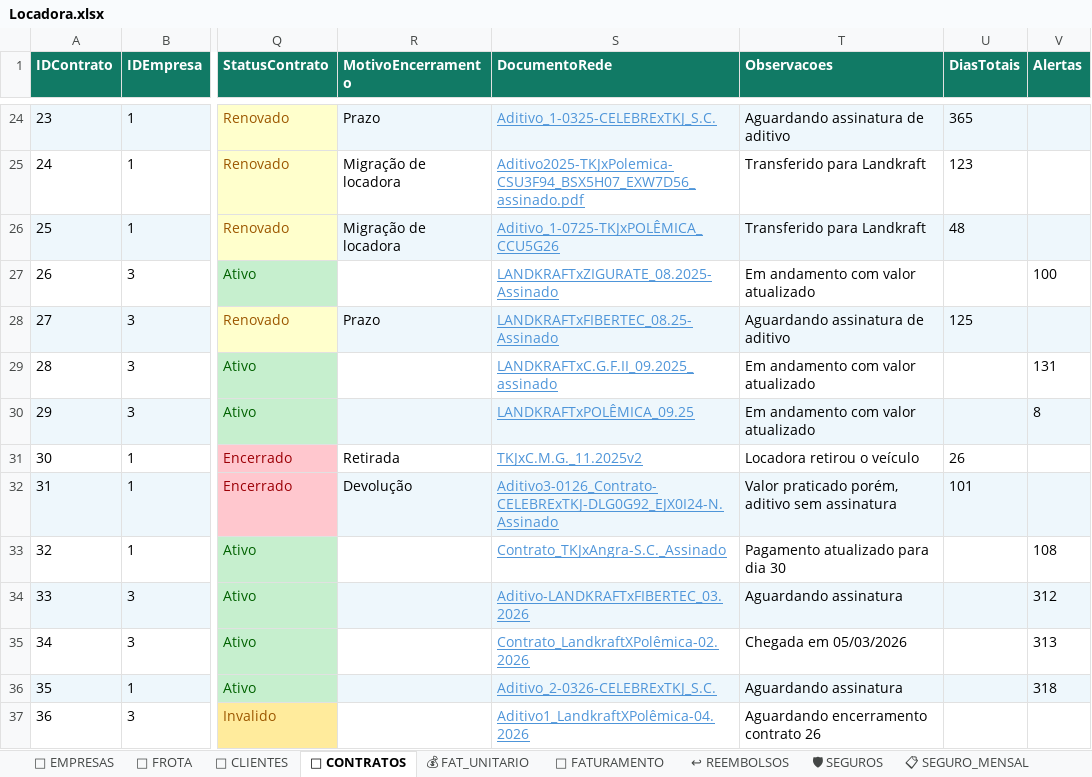
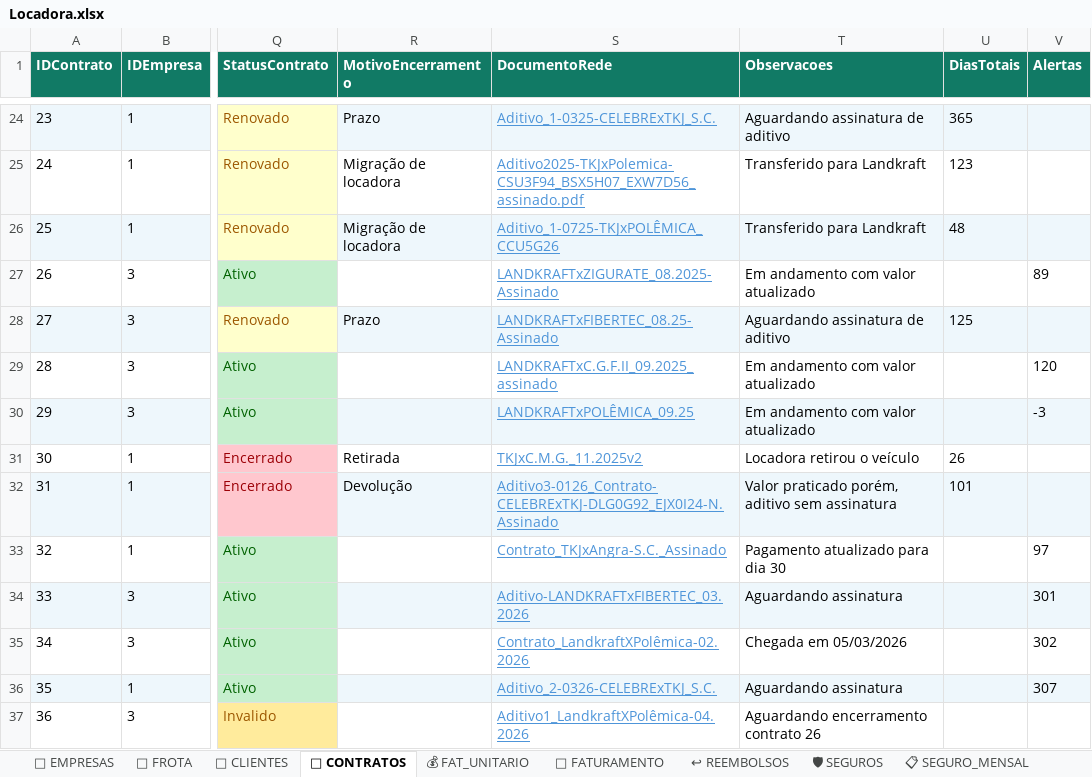
Before and after one commit to tttiburcio/locadora-dashboard, an Excel workbook: Locadora.xlsx, sheet 📄 CONTRATOS, drawn as a sheet; only a part is shown, gaps mark what is left out; values as stored, in another font and other column widths than the file's, no borders; conditional formats not drawn; the diff names each change by its address in the sheet, - before the commit and + after, or states it on an @@ line.

```diff
--- a/Locadora.xlsx (sheet 📄 CONTRATOS)
+++ b/Locadora.xlsx (sheet 📄 CONTRATOS)
-V27 (Alertas): 100
+V27 (Alertas): 89
-V29 (Alertas): 131
+V29 (Alertas): 120
-V30 (Alertas): 8
+V30 (Alertas): -3
-V33 (Alertas): 108
+V33 (Alertas): 97
-V34 (Alertas): 312
+V34 (Alertas): 301
-V35 (Alertas): 313
+V35 (Alertas): 302
-V36 (Alertas): 318
+V36 (Alertas): 307
```
Also changed, not shown: sheet 💰 FAT_UNITARIO, sheet 🧾 FATURAMENTO, sheet 🏢 EMPRESAS, 40 other files.
